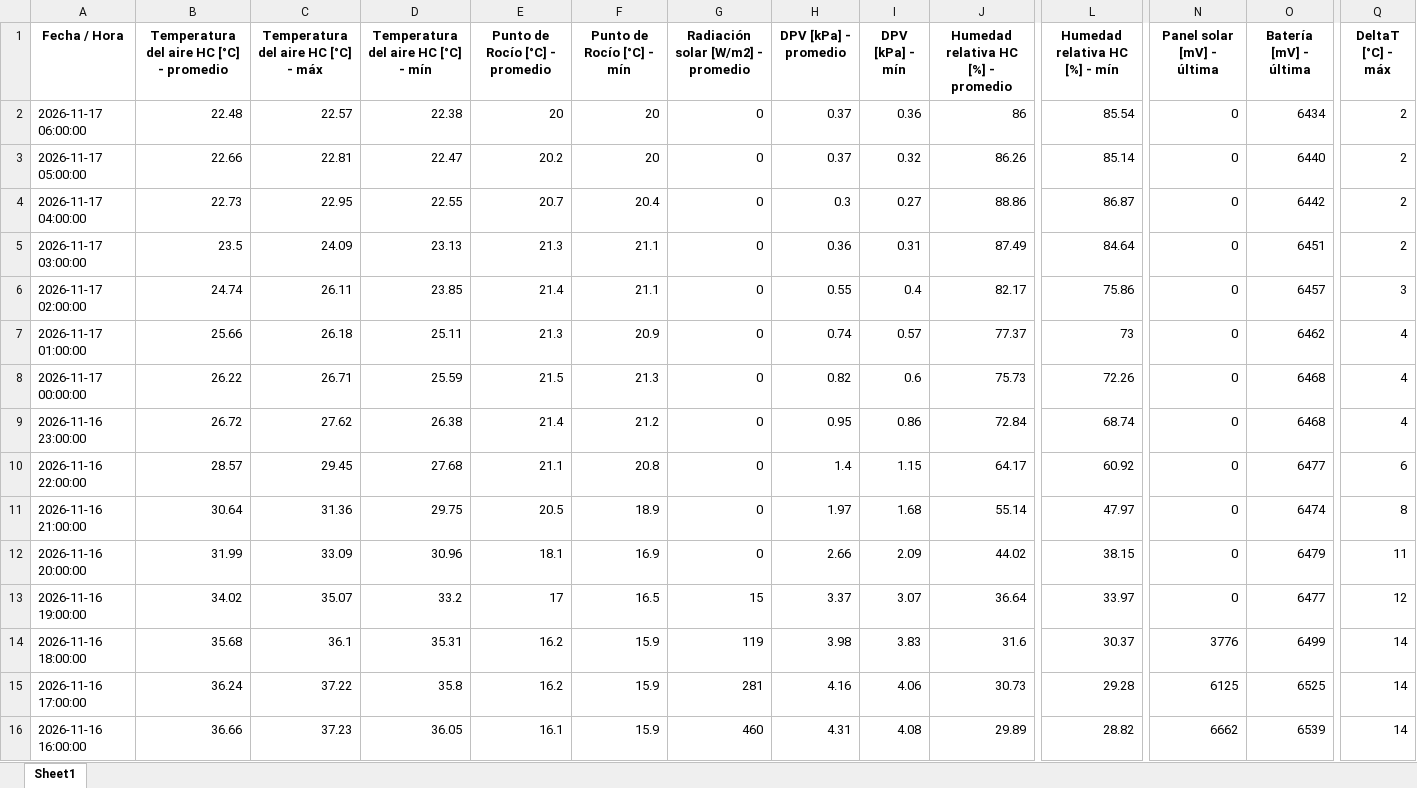
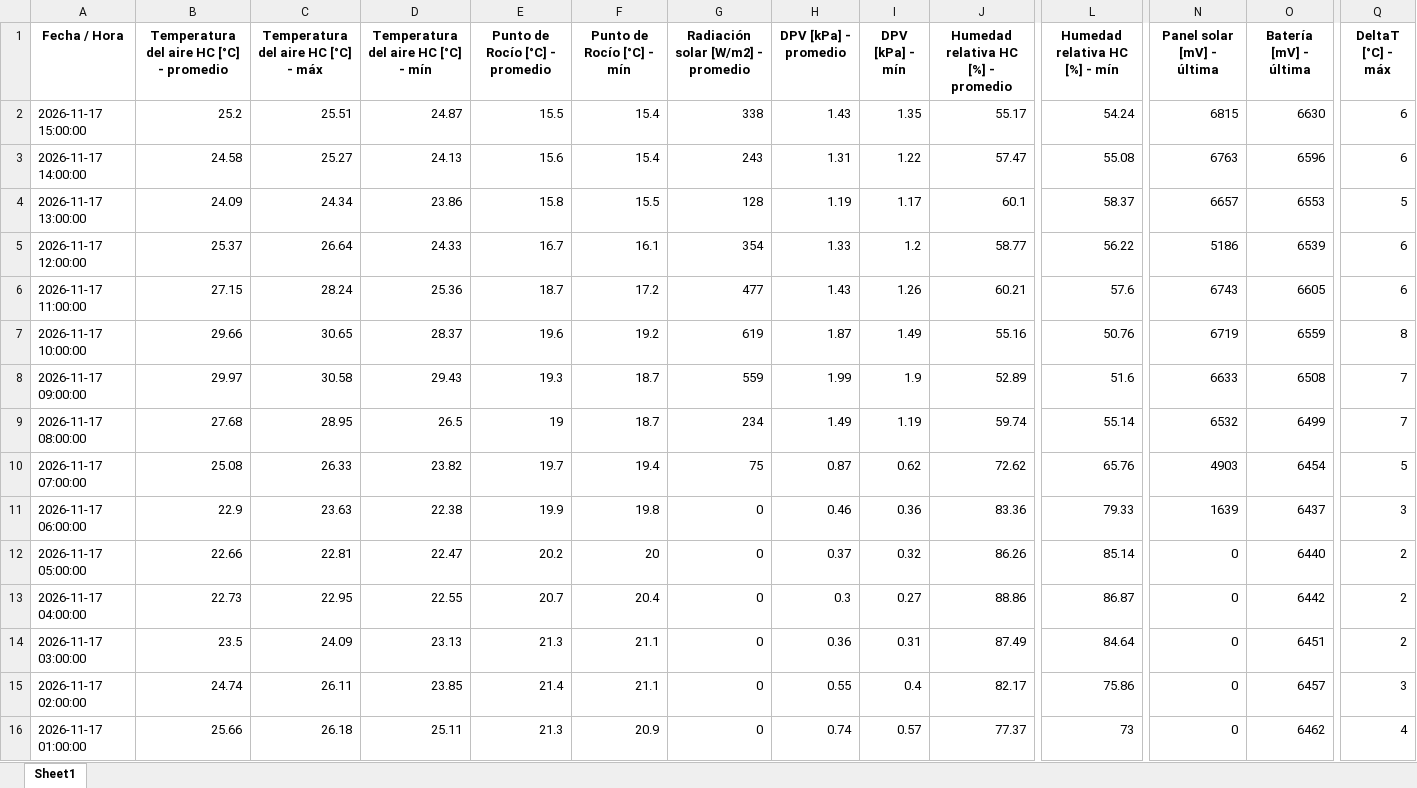
Before and after one commit to intasalta/imetos, an Excel workbook: 00002586_station_data.xlsx, sheet Sheet1, drawn as a sheet; only a part is shown, gaps mark what is left out; the shorter side is filled out with more unchanged rows; values as stored, in another font and other column widths than the file's, no borders; addresses are those after the commit; rows hold the shown columns only; the diff covers the shown part only; the diff names each change by its address in the sheet, - before the commit and + after, or states it on an @@ line.

```diff
--- a/00002586_station_data.xlsx (sheet Sheet1)
+++ b/00002586_station_data.xlsx (sheet Sheet1)
+row 2: 2026-11-17 15:00:00 | 25.2 | 25.51 | 24.87 | 15.5 | 15.4 | 338 | 1.43 | 1.35 | 55.17 | 54.24 | 6815 | 6630 | 6
+row 3: 2026-11-17 14:00:00 | 24.58 | 25.27 | 24.13 | 15.6 | 15.4 | 243 | 1.31 | 1.22 | 57.47 | 55.08 | 6763 | 6596 | 6
+row 4: 2026-11-17 13:00:00 | 24.09 | 24.34 | 23.86 | 15.8 | 15.5 | 128 | 1.19 | 1.17 | 60.1 | 58.37 | 6657 | 6553 | 5
+row 5: 2026-11-17 12:00:00 | 25.37 | 26.64 | 24.33 | 16.7 | 16.1 | 354 | 1.33 | 1.2 | 58.77 | 56.22 | 5186 | 6539 | 6
+row 6: 2026-11-17 11:00:00 | 27.15 | 28.24 | 25.36 | 18.7 | 17.2 | 477 | 1.43 | 1.26 | 60.21 | 57.6 | 6743 | 6605 | 6
+row 7: 2026-11-17 10:00:00 | 29.66 | 30.65 | 28.37 | 19.6 | 19.2 | 619 | 1.87 | 1.49 | 55.16 | 50.76 | 6719 | 6559 | 8
+row 8: 2026-11-17 09:00:00 | 29.97 | 30.58 | 29.43 | 19.3 | 18.7 | 559 | 1.99 | 1.9 | 52.89 | 51.6 | 6633 | 6508 | 7
+row 9: 2026-11-17 08:00:00 | 27.68 | 28.95 | 26.5 | 19 | 18.7 | 234 | 1.49 | 1.19 | 59.74 | 55.14 | 6532 | 6499 | 7
+row 10: 2026-11-17 07:00:00 | 25.08 | 26.33 | 23.82 | 19.7 | 19.4 | 75 | 0.87 | 0.62 | 72.62 | 65.76 | 4903 | 6454 | 5
-B11: 22.48
+B11: 22.9
-C11: 22.57
+C11: 23.63
-E11 (Punto de Rocío [°C] - promedio): 20
+E11 (Punto de Rocío [°C] - promedio): 19.9
-F11 (Punto de Rocío [°C] - mín): 20
+F11 (Punto de Rocío [°C] - mín): 19.8
-H11 (DPV [kPa] - promedio): 0.37
+H11 (DPV [kPa] - promedio): 0.46
-J11: 86
+J11: 83.36
-L11 (Humedad relativa HC [%] - mín): 85.54
+L11 (Humedad relativa HC [%] - mín): 79.33
-N11 (Panel solar [mV] - última): 0
+N11 (Panel solar [mV] - última): 1639
-O11 (Batería [mV] - última): 6434
+O11 (Batería [mV] - última): 6437
-Q11 (DeltaT [°C] - máx): 2
+Q11 (DeltaT [°C] - máx): 3
```
Also changed, not shown: 9 removed rows elsewhere in this sheet, 00002646_station_data.xlsx, 4 other files.
